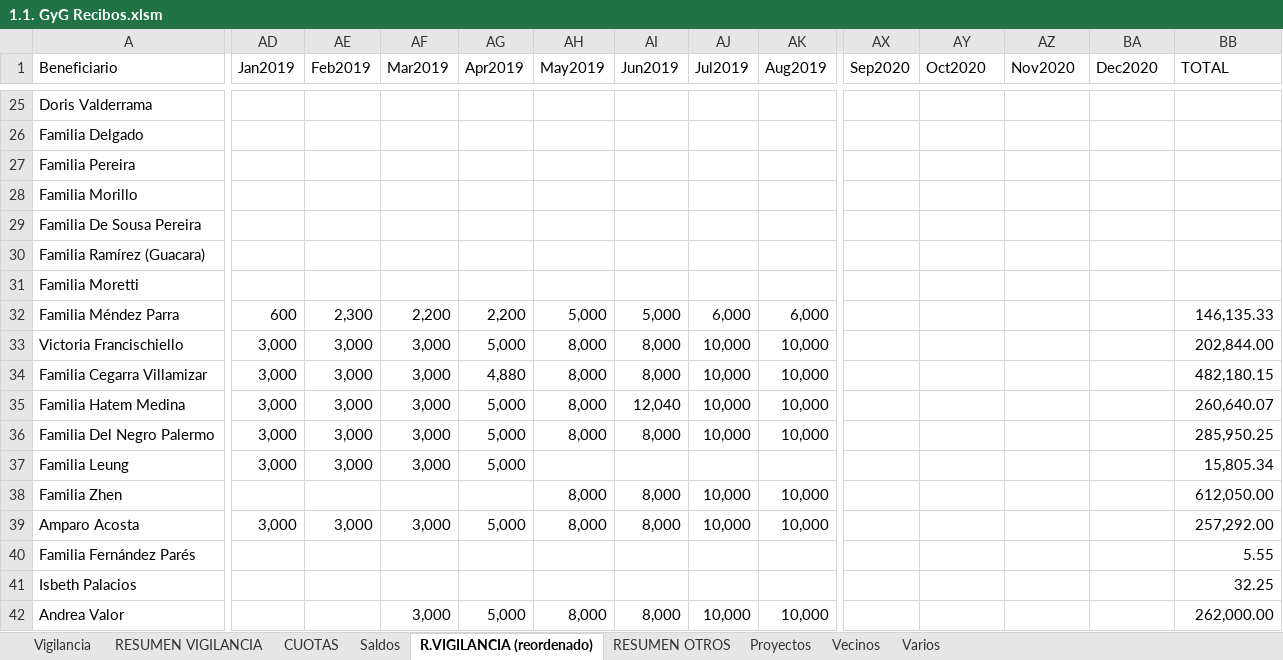
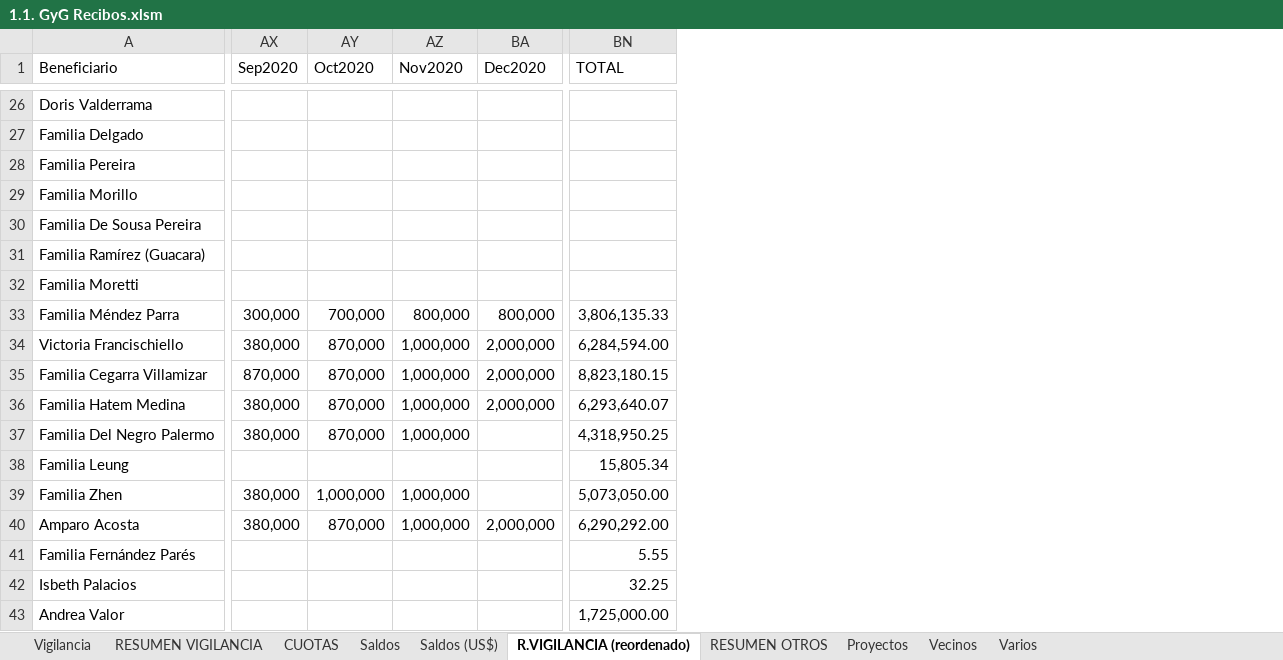
Before and after one commit to MColosso/GyG-Recibos, an Excel workbook: 1.1. GyG Recibos.xlsm, sheet R.VIGILANCIA (reordenado), drawn as a sheet; only a part is shown, gaps mark what is left out; values as stored, in another font and other column widths than the file's, no cell formats; removed rows and columns are numbered as before the commit, all else as after; the diff covers the shown part only; the diff names each change by its address in the sheet, - before the commit and + after, or states it on an @@ line.

```diff
--- a/1.1. GyG Recibos.xlsm (sheet R.VIGILANCIA (reordenado))
+++ b/1.1. GyG Recibos.xlsm (sheet R.VIGILANCIA (reordenado))
+sheet tab: Saldos (US$)
@@ column AD (Jan2019) hidden, rows 32-39: 600 | 3,000 | 3,000 | 3,000 | 3,000 | 3,000 |  | 3,000 @@
@@ column AE (Feb2019) hidden, rows 32-39: 2,300 | 3,000 | 3,000 | 3,000 | 3,000 | 3,000 |  | 3,000 @@
@@ column AF (Mar2019) hidden, rows 32-42: 2,200 | 3,000 | 3,000 | 3,000 | 3,000 | 3,000 |  | 3,000 |  |  | 3,000 @@
@@ column AG (Apr2019) hidden, rows 32-42: 2,200 | 5,000 | 4,880 | 5,000 | 5,000 | 5,000 |  | 5,000 |  |  | 5,000 @@
@@ column AH (May2019) hidden, rows 32-42: 5,000 | 8,000 | 8,000 | 8,000 | 8,000 |  | 8,000 | 8,000 |  |  | 8,000 @@
@@ column AI (Jun2019) hidden, rows 32-42: 5,000 | 8,000 | 8,000 | 12,040 | 8,000 |  | 8,000 | 8,000 |  |  | 8,000 @@
@@ column AJ (Jul2019) hidden, rows 32-42: 6,000 | 10,000 | 10,000 | 10,000 | 10,000 |  | 10,000 | 10,000 |  |  | 10,000 @@
@@ column AK (Aug2019) hidden, rows 32-42: 6,000 | 10,000 | 10,000 | 10,000 | 10,000 |  | 10,000 | 10,000 |  |  | 10,000 @@
-AX33 (Sep2020): (empty)
+AX33 (Sep2020): 300,000
-AY33 (Oct2020): (empty)
+AY33 (Oct2020): 700,000
-AZ33 (Nov2020): (empty)
+AZ33 (Nov2020): 800,000
-BA33 (Dec2020): (empty)
+BA33 (Dec2020): 800,000
-BN33 (TOTAL): 146,135.33
+BN33 (TOTAL): 3,806,135.33
-AX34 (Sep2020): (empty)
+AX34 (Sep2020): 380,000
-AY34:AY37 (Oct2020): (empty)
+AY34:AY37 (Oct2020): 870,000
-AZ34:AZ37 (Nov2020): (empty)
+AZ34:AZ37 (Nov2020): 1,000,000
-BA34:BA36 (Dec2020): (empty)
+BA34:BA36 (Dec2020): 2,000,000
-BN34 (TOTAL): 202,844.00
+BN34 (TOTAL): 6,284,594.00
-AX35 (Sep2020): (empty)
+AX35 (Sep2020): 870,000
-BN35 (TOTAL): 482,180.15
+BN35 (TOTAL): 8,823,180.15
-AX36:AX37 (Sep2020): (empty)
+AX36:AX37 (Sep2020): 380,000
-BN36 (TOTAL): 260,640.07
+BN36 (TOTAL): 6,293,640.07
-BN37 (TOTAL): 285,950.25
+BN37 (TOTAL): 4,318,950.25
-AX39:AX40 (Sep2020): (empty)
+AX39:AX40 (Sep2020): 380,000
-AY39 (Oct2020): (empty)
+AY39 (Oct2020): 1,000,000
-AZ39:AZ40 (Nov2020): (empty)
+AZ39:AZ40 (Nov2020): 1,000,000
-BN39 (TOTAL): 612,050.00
+BN39 (TOTAL): 5,073,050.00
-AY40 (Oct2020): (empty)
+AY40 (Oct2020): 870,000
-BA40 (Dec2020): (empty)
+BA40 (Dec2020): 2,000,000
-BN40 (TOTAL): 257,292.00
+BN40 (TOTAL): 6,290,292.00
-BN43 (TOTAL): 262,000.00
+BN43 (TOTAL): 1,725,000.00
```
Also changed, not shown: 6 added rows, 3 removed rows, 12 added columns, 4 removed columns and 409 edited cells elsewhere in this sheet, sheet Vigilancia, sheet RESUMEN VIGILANCIA, sheet Saldos, sheet CUOTAS, sheet Vecinos, sheet RESUMEN OTROS, cell formats, formulas that keep their value, 14 other files.
